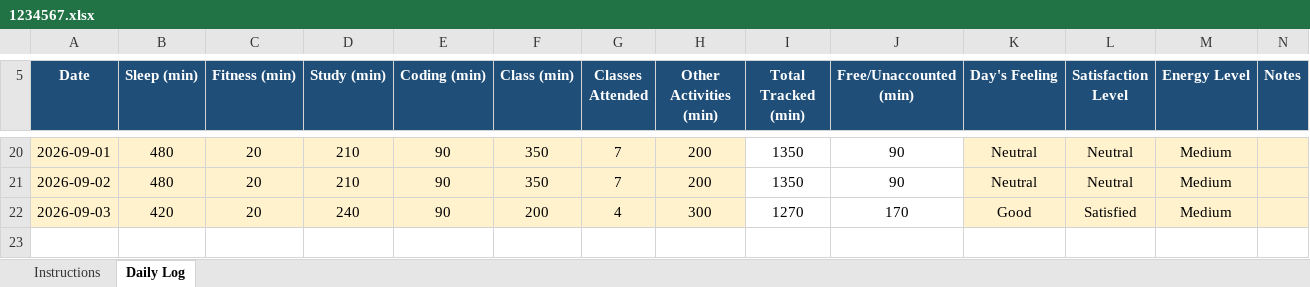
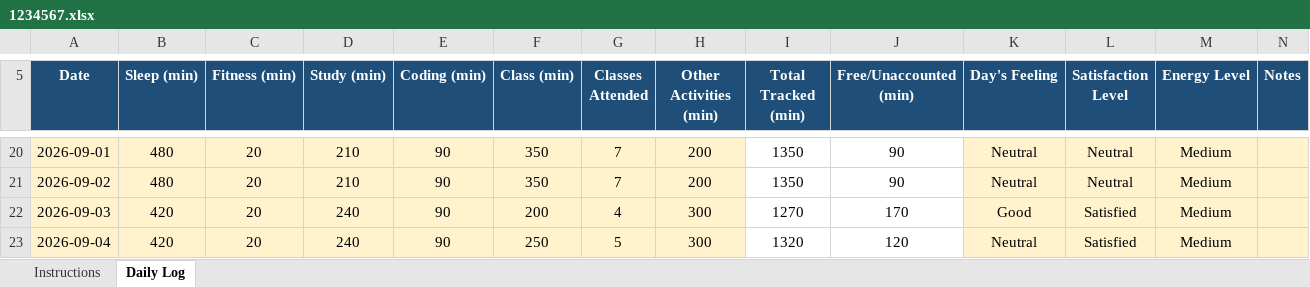
Before and after one commit to himanshu02-web2002/776, an Excel workbook: 1234567.xlsx, sheet Daily Log, drawn as a sheet; only a part is shown, gaps mark what is left out; values as stored, in another font and other column widths than the file's, no borders; conditional formats not drawn; the diff names each change by its address in the sheet, - before the commit and + after, or states it on an @@ line.

Commit message:
done

```diff
--- a/1234567.xlsx (sheet Daily Log)
+++ b/1234567.xlsx (sheet Daily Log)
+row 23: 2026-09-04 | 420 | 20 | 240 | 90 | 250 | 5 | 300 | 1320 | 120 | Neutral | Satisfied | Medium
```
